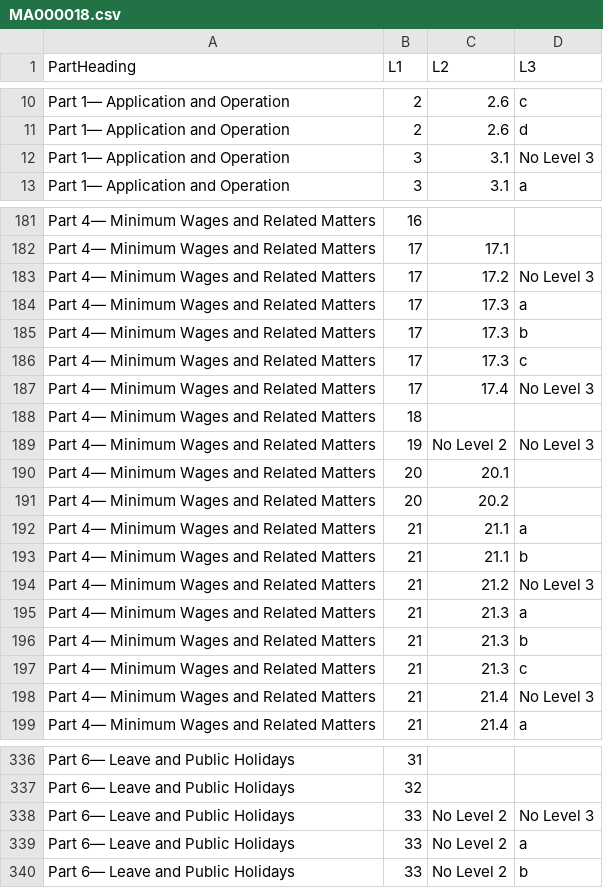
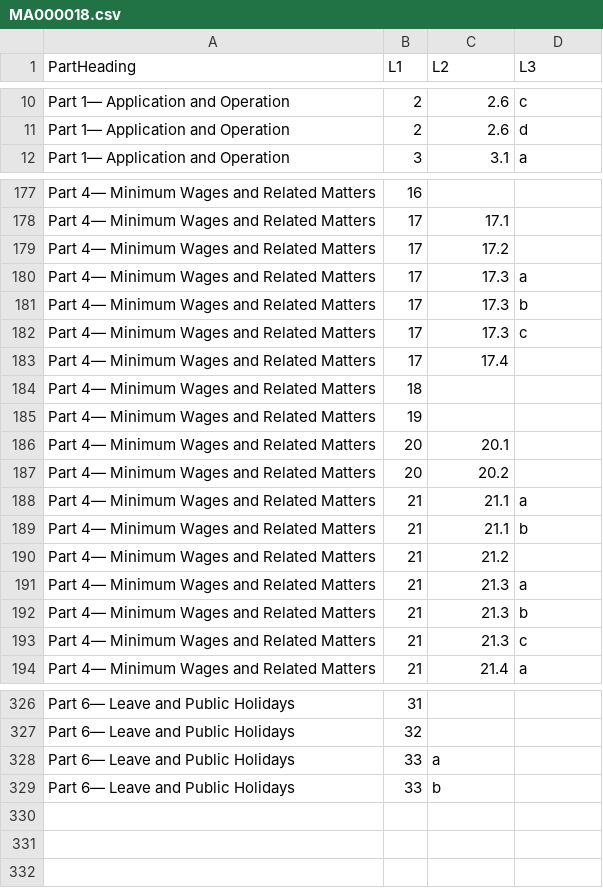
Before and after one commit to caineosborne/award-extractor, a CSV file: data/processed/MA000018.csv, drawn as a sheet; only a part is shown, gaps mark what is left out; the diff covers the shown part only.

```diff
--- a/data/processed/MA000018.csv
+++ b/data/processed/MA000018.csv
@@ -11,3 +11,2 @@ Part 1— Application and Operation,2,2.6,c
 Part 1— Application and Operation,2,2.6,d
-Part 1— Application and Operation,3,3.1,No Level 3
 Part 1— Application and Operation,3,3.1,a
@@ -182,3 +178,3 @@ Part 4— Minimum Wages and Related Matters,16,,
 Part 4— Minimum Wages and Related Matters,17,17.1,
-Part 4— Minimum Wages and Related Matters,17,17.2,No Level 3
+Part 4— Minimum Wages and Related Matters,17,17.2,
 Part 4— Minimum Wages and Related Matters,17,17.3,a
@@ -186,5 +182,5 @@ Part 4— Minimum Wages and Related Matters,17,17.3,b
 Part 4— Minimum Wages and Related Matters,17,17.3,c
-Part 4— Minimum Wages and Related Matters,17,17.4,No Level 3
+Part 4— Minimum Wages and Related Matters,17,17.4,
 Part 4— Minimum Wages and Related Matters,18,,
-Part 4— Minimum Wages and Related Matters,19,No Level 2,No Level 3
+Part 4— Minimum Wages and Related Matters,19,,
 Part 4— Minimum Wages and Related Matters,20,20.1,
@@ -193,3 +189,3 @@ Part 4— Minimum Wages and Related Matters,21,21.1,a
 Part 4— Minimum Wages and Related Matters,21,21.1,b
-Part 4— Minimum Wages and Related Matters,21,21.2,No Level 3
+Part 4— Minimum Wages and Related Matters,21,21.2,
 Part 4— Minimum Wages and Related Matters,21,21.3,a
@@ -197,3 +193,2 @@ Part 4— Minimum Wages and Related Matters,21,21.3,b
 Part 4— Minimum Wages and Related Matters,21,21.3,c
-Part 4— Minimum Wages and Related Matters,21,21.4,No Level 3
 Part 4— Minimum Wages and Related Matters,21,21.4,a
@@ -337,4 +327,3 @@ Part 6— Leave and Public Holidays,31,,
 Part 6— Leave and Public Holidays,32,,
-Part 6— Leave and Public Holidays,33,No Level 2,No Level 3
-Part 6— Leave and Public Holidays,33,No Level 2,a
-Part 6— Leave and Public Holidays,33,No Level 2,b
+Part 6— Leave and Public Holidays,33,a,
+Part 6— Leave and Public Holidays,33,b,
```
Also changed, not shown: 8 removed rows and 13 edited cells elsewhere in this file, 13 other files.
